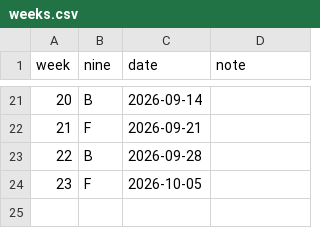
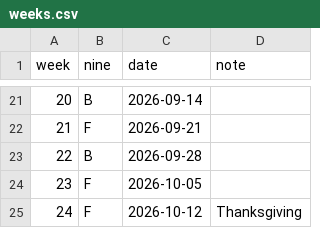
Before and after one commit to valdezt/dominion-golf-league, a CSV file: data/weeks.csv, drawn as a sheet; only a part is shown, gaps mark what is left out; the diff names each change by its address in the sheet, - before the commit and + after, or states it on an @@ line.

Commit message:
Update weeks.csv

```diff
--- a/data/weeks.csv
+++ b/data/weeks.csv
+row 25: 24 | F | 2026-10-12 | Thanksgiving
```
